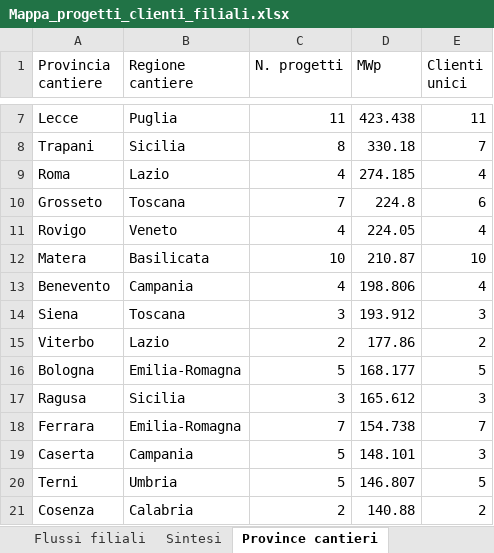
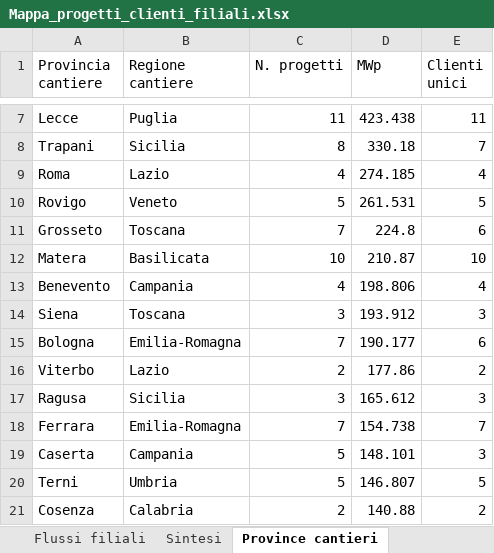
Before and after one commit to EmAnzi3/pv_echarts, an Excel workbook: output/Mappa_progetti_clienti_filiali.xlsx, sheet Province cantieri, drawn as a sheet; only a part is shown, gaps mark what is left out; values as stored, in another font and other column widths than the file's, no borders; removed rows and columns are numbered as before the commit, all else as after; the diff names each change by its address in the sheet, - before the commit and + after, or states it on an @@ line.

```diff
--- a/output/Mappa_progetti_clienti_filiali.xlsx (sheet Province cantieri)
+++ b/output/Mappa_progetti_clienti_filiali.xlsx (sheet Province cantieri)
+row 10: Rovigo | Veneto | 5 | 261.531 | 5
-row 11: Rovigo | Veneto | 4 | 224.05 | 4
+row 15: Bologna | Emilia-Romagna | 7 | 190.177 | 6
-row 16: Bologna | Emilia-Romagna | 5 | 168.177 | 5
```
Also changed, not shown: sheet Mappa progetto-cliente, sheet Filiali diverse, sheet Stessa filiale, sheet Flussi filiali, sheet Province clienti, sheet Sintesi, input/report_salesforce.xlsx, output/audit_abbinamenti.xlsx, 1 other file.
